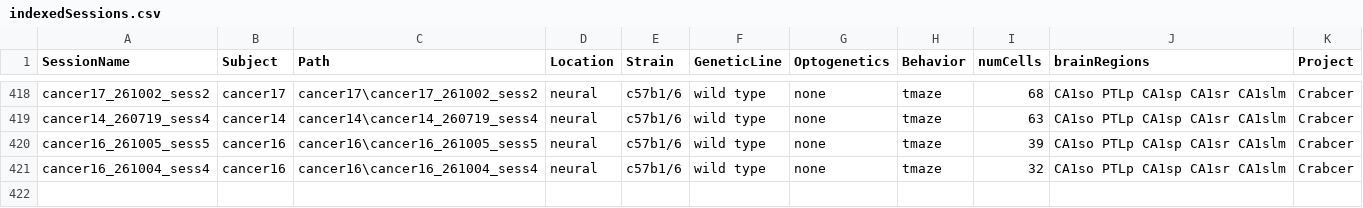
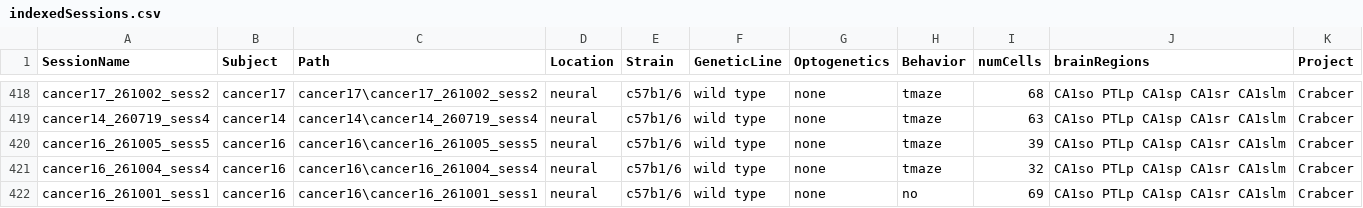
Before and after one commit to valegarman/HippoCookBook, a CSV file: indexedSessions.csv, drawn as a sheet; only a part is shown, gaps mark what is left out; the diff names each change by its address in the sheet, - before the commit and + after, or states it on an @@ line.

Commit message:
Added cancer16_sess1

```diff
--- a/indexedSessions.csv
+++ b/indexedSessions.csv
+row 422: cancer16_261001_sess1 | cancer16 | cancer16\cancer16_261001_sess1 | neural | c57b1/6 | wild type | none | no | 69 | CA1so PTLp CA1sp CA1sr CA1slm | Crabcer
```
